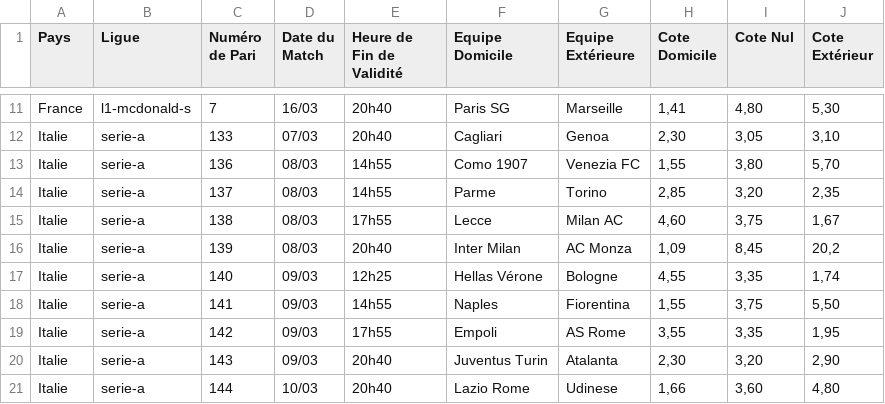
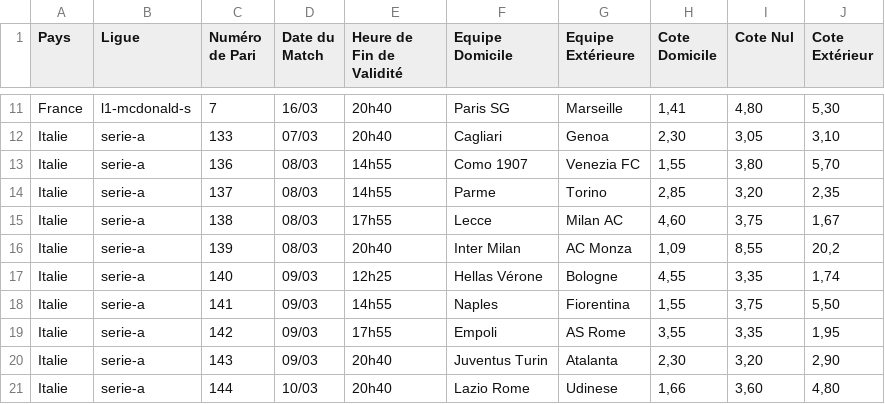
Before and after one commit to Metimer/BetSpotValue, a CSV file: cotes_du_jour.csv, drawn as a sheet; only a part is shown, gaps mark what is left out.

Commit message:
Mise à jour automatique des cotes

```diff
--- a/cotes_du_jour.csv
+++ b/cotes_du_jour.csv
@@ -15,3 +15,3 @@ Italie,serie-a,137,08/03,14h55,Parme,Torino,"2,85","3,20","2,35"
 Italie,serie-a,138,08/03,17h55,Lecce,Milan AC,"4,60","3,75","1,67"
-Italie,serie-a,139,08/03,20h40,Inter Milan,AC Monza,"1,09","8,45","20,2"
+Italie,serie-a,139,08/03,20h40,Inter Milan,AC Monza,"1,09","8,55","20,2"
 Italie,serie-a,140,09/03,12h25,Hellas Vérone,Bologne,"4,55","3,35","1,74"
```
